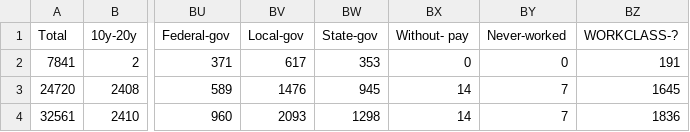
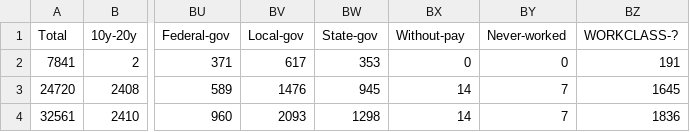
Before and after one commit to rodrigorojo/ProyectoFinalMineria, a CSV file: Entregable3/NaiveBayes/TABLAFRECUENCIAS.csv, drawn as a sheet; only a part is shown, gaps mark what is left out; the diff names each change by its address in the sheet, - before the commit and + after, or states it on an @@ line.

Commit message:
Test Naive Bayes

```diff
--- a/Entregable3/NaiveBayes/TABLAFRECUENCIAS.csv
+++ b/Entregable3/NaiveBayes/TABLAFRECUENCIAS.csv
-BX1: Without- pay
+BX1: Without-pay
```
Also changed, not shown: 4 other files.
